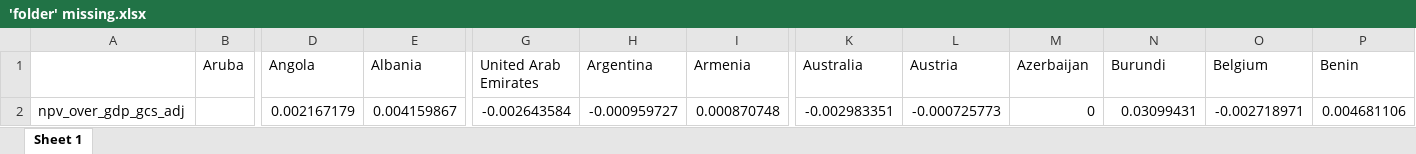
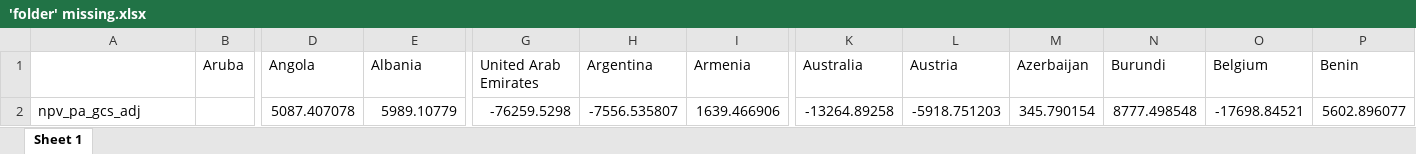
Before and after one commit to bixiou/global_tax_attitudes, an Excel workbook: xlsx/'folder' missing.xlsx, sheet Sheet 1, drawn as a sheet; only a part is shown, gaps mark what is left out; values as stored, in another font and other column widths than the file's, no borders; removed rows and columns are numbered as before the commit, all else as after; rows hold the shown columns only; the diff names each change by its address in the sheet, - before the commit and + after, or states it on an @@ line.

```diff
--- a/xlsx/'folder' missing.xlsx (sheet Sheet 1)
+++ b/xlsx/'folder' missing.xlsx (sheet Sheet 1)
-row 2: npv_over_gdp_gcs_adj |  | 0.002167179 | 0.004159867 | -0.002643584 | -0.000959727 | 0.000870748 | -0.002983351 | -0.000725773 | 0 | 0.03099431 | -0.002718971 | 0.004681106
+row 2: npv_pa_gcs_adj |  | 5087.407078 | 5989.10779 | -76259.5298 | -7556.535807 | 1639.466906 | -13264.89258 | -5918.751203 | 345.790154 | 8777.498548 | -17698.84521 | 5602.896077
```
Also changed, not shown: 27 other files.
